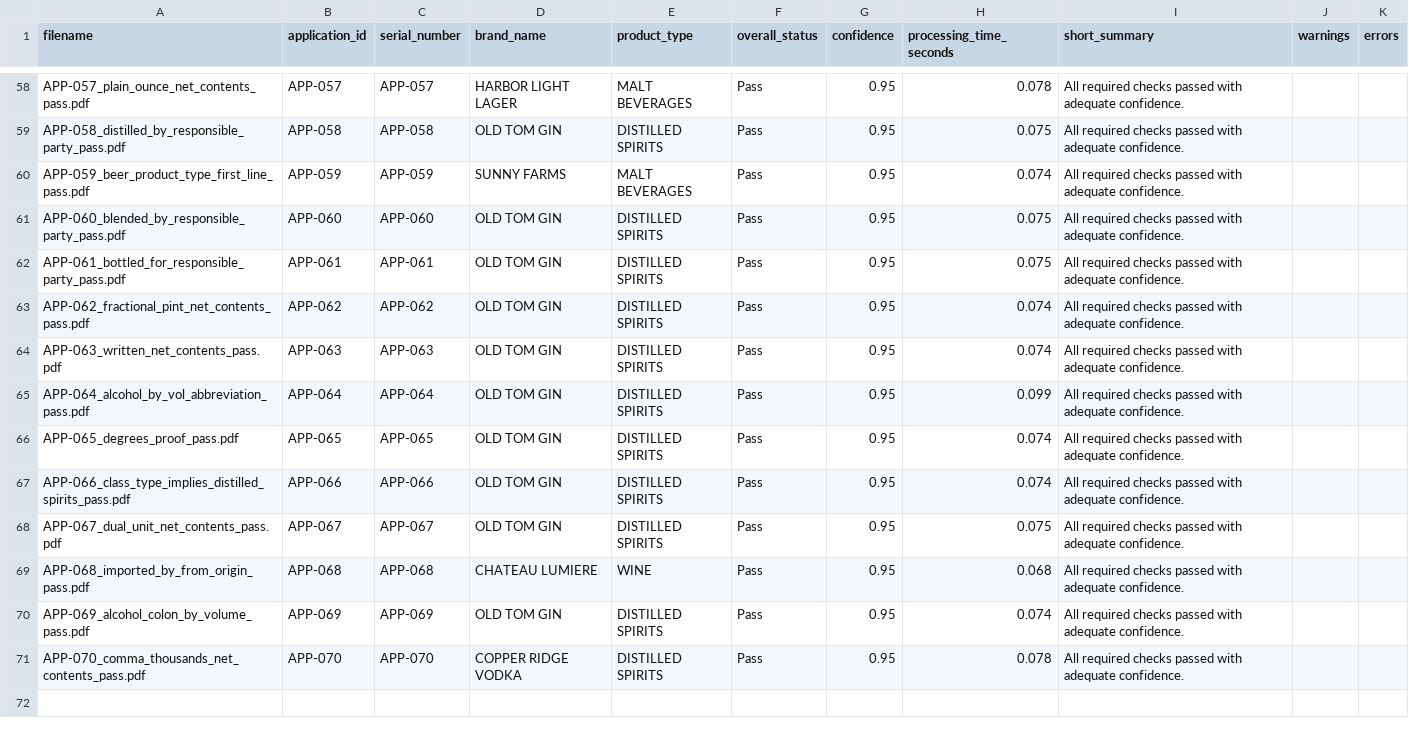
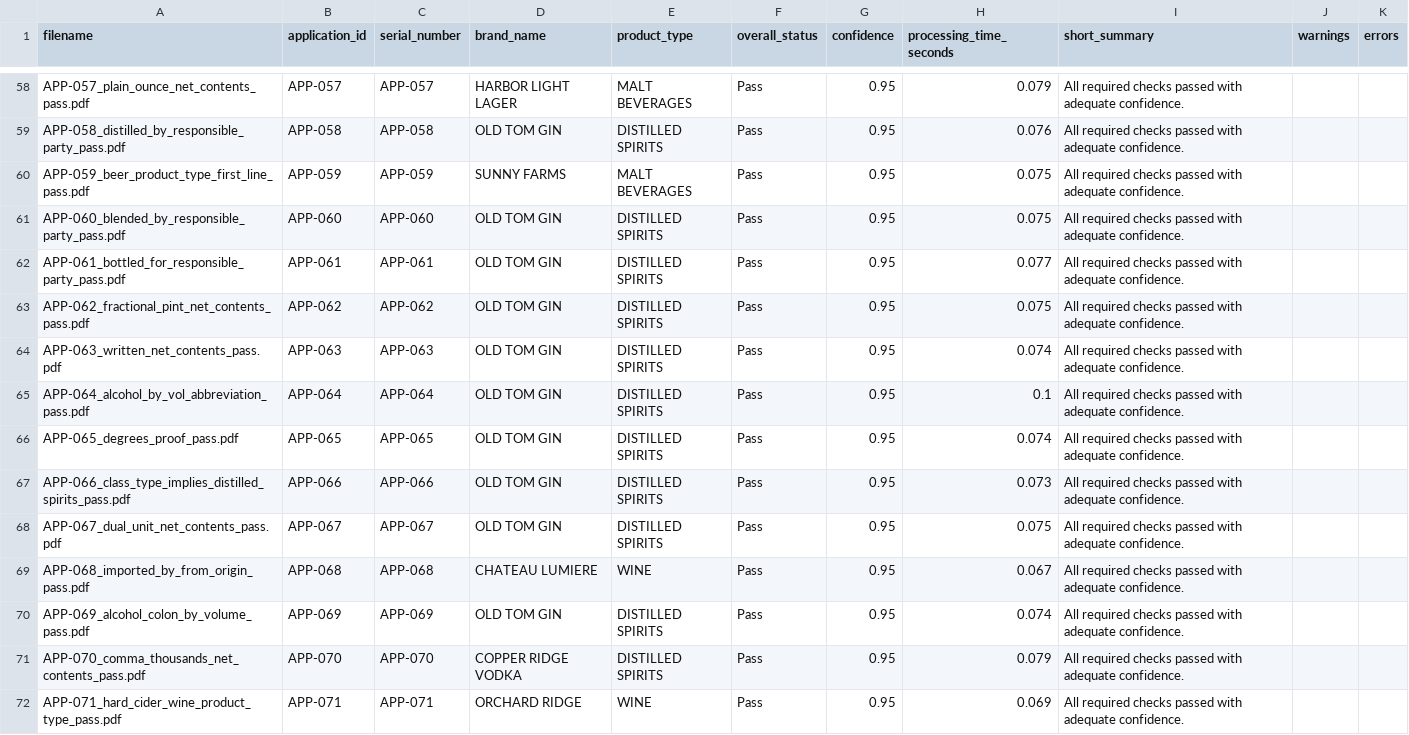
Before and after one commit to binarystyles/alcohol-label-verifier, a CSV file: samples/extracted_results_example.csv, drawn as a sheet; only a part is shown, gaps mark what is left out; the diff covers the shown part only; the diff names each change by its address in the sheet, - before the commit and + after, or states it on an @@ line.

Commit message:
Treat hard cider as wine product type

```diff
--- a/samples/extracted_results_example.csv
+++ b/samples/extracted_results_example.csv
-H58 (processing_time_seconds): 0.078
+H58 (processing_time_seconds): 0.079
-H59 (processing_time_seconds): 0.075
+H59 (processing_time_seconds): 0.076
-H60 (processing_time_seconds): 0.074
+H60 (processing_time_seconds): 0.075
-H62 (processing_time_seconds): 0.075
+H62 (processing_time_seconds): 0.077
-H63 (processing_time_seconds): 0.074
+H63 (processing_time_seconds): 0.075
-H65 (processing_time_seconds): 0.099
+H65 (processing_time_seconds): 0.1
-H67 (processing_time_seconds): 0.074
+H67 (processing_time_seconds): 0.073
-H69 (processing_time_seconds): 0.068
+H69 (processing_time_seconds): 0.067
-H71 (processing_time_seconds): 0.078
+H71 (processing_time_seconds): 0.079
+row 72: APP-071_hard_cider_wine_product_type_pass.pdf | APP-071 | APP-071 | ORCHARD RIDGE | WINE | Pass | 0.95 | 0.069 | All required checks passed with adequate confidence.
```
Also changed, not shown: 46 edited cells elsewhere in this file, 11 other files.
